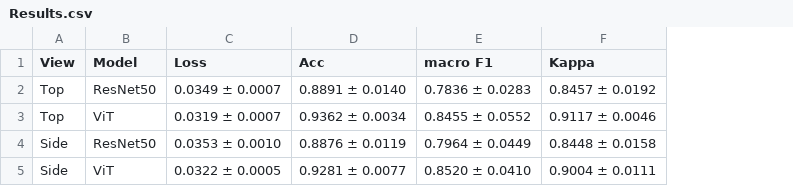
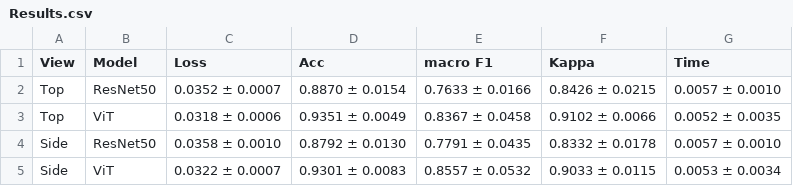
Before and after one commit to C20064228/Thesis, a CSV file: Output/Results.csv, drawn as a sheet; the diff names each change by its address in the sheet, - before the commit and + after, or states it on an @@ line.

```diff
--- a/Output/Results.csv
+++ b/Output/Results.csv
+column G (Time), rows 2-5: 0.0057 ± 0.0010 | 0.0052 ± 0.0035 | 0.0057 ± 0.0010 | 0.0053 ± 0.0034
-C2 (Loss): 0.0349 ± 0.0007
+C2 (Loss): 0.0352 ± 0.0007
-D2 (Acc): 0.8891 ± 0.0140
+D2 (Acc): 0.8870 ± 0.0154
-E2 (macro F1): 0.7836 ± 0.0283
+E2 (macro F1): 0.7633 ± 0.0166
-F2 (Kappa): 0.8457 ± 0.0192
+F2 (Kappa): 0.8426 ± 0.0215
-C3 (Loss): 0.0319 ± 0.0007
+C3 (Loss): 0.0318 ± 0.0006
-D3 (Acc): 0.9362 ± 0.0034
+D3 (Acc): 0.9351 ± 0.0049
-E3 (macro F1): 0.8455 ± 0.0552
+E3 (macro F1): 0.8367 ± 0.0458
-F3 (Kappa): 0.9117 ± 0.0046
+F3 (Kappa): 0.9102 ± 0.0066
-C4 (Loss): 0.0353 ± 0.0010
+C4 (Loss): 0.0358 ± 0.0010
-D4 (Acc): 0.8876 ± 0.0119
+D4 (Acc): 0.8792 ± 0.0130
-E4 (macro F1): 0.7964 ± 0.0449
+E4 (macro F1): 0.7791 ± 0.0435
-F4 (Kappa): 0.8448 ± 0.0158
+F4 (Kappa): 0.8332 ± 0.0178
-C5 (Loss): 0.0322 ± 0.0005
+C5 (Loss): 0.0322 ± 0.0007
-D5 (Acc): 0.9281 ± 0.0077
+D5 (Acc): 0.9301 ± 0.0083
-E5 (macro F1): 0.8520 ± 0.0410
+E5 (macro F1): 0.8557 ± 0.0532
-F5 (Kappa): 0.9004 ± 0.0111
+F5 (Kappa): 0.9033 ± 0.0115
```
Also changed, not shown: 18 other files.
